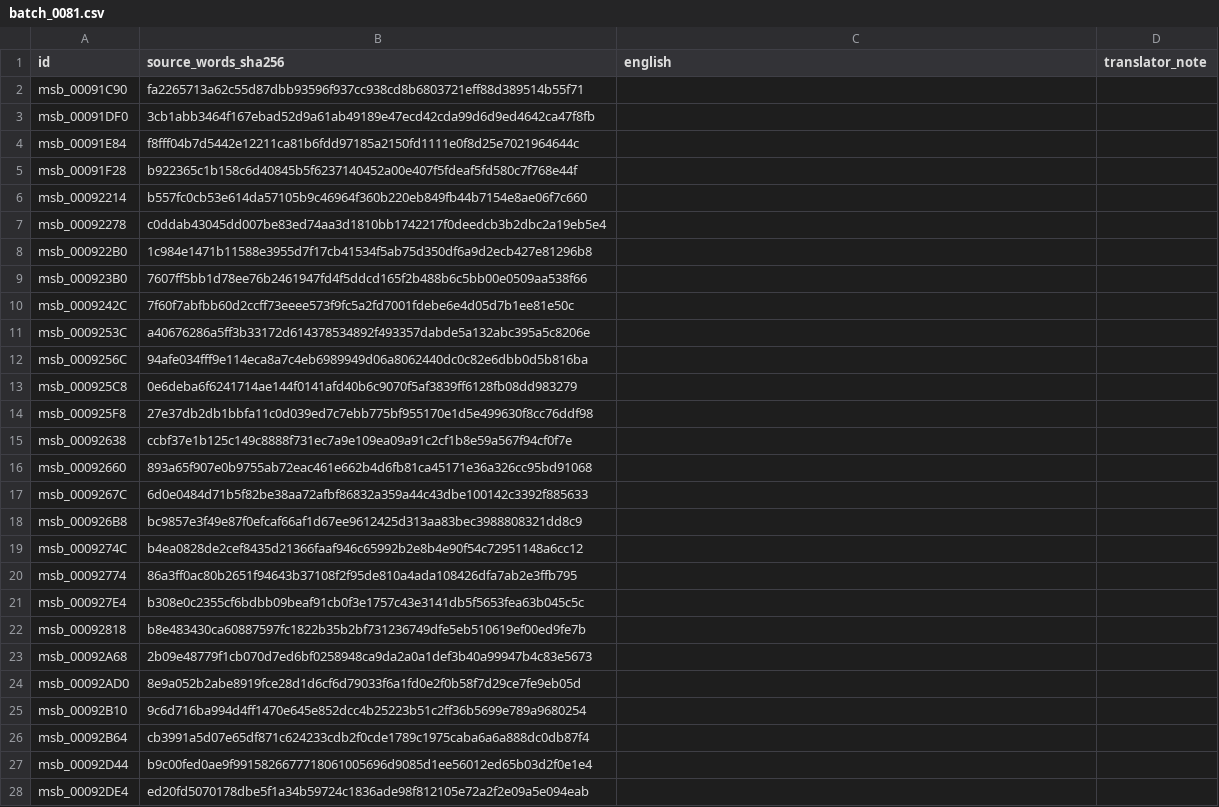
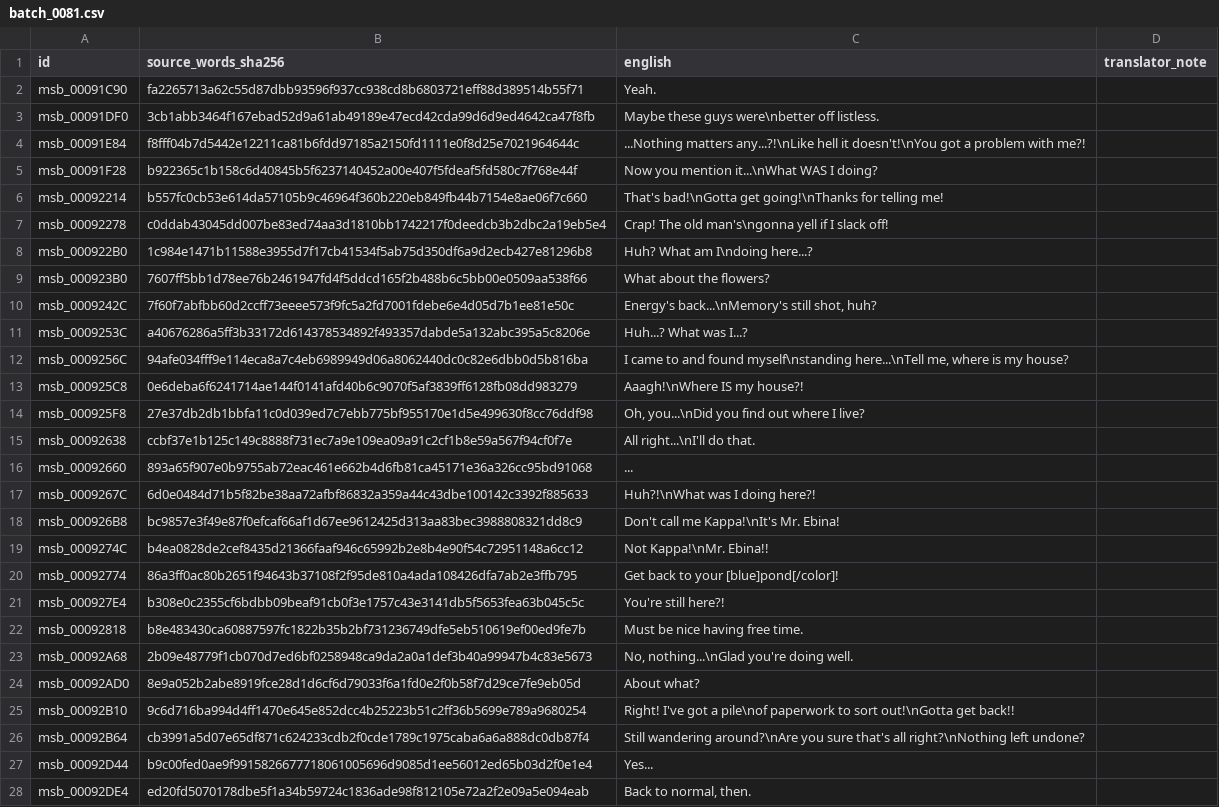
Before and after one commit to zthegin/Gintama---Gintoki-vs-Hijikata-game-english-translation, a CSV file: csv/ready/batch_0081.csv, drawn as a sheet; only a part is shown; the diff covers the shown part only.

Commit message:
Translate field batch 81

```diff
--- a/csv/ready/batch_0081.csv
+++ b/csv/ready/batch_0081.csv
@@ -1,28 +1,28 @@
 id,source_words_sha256,english,translator_note
-msb_00091C90,fa2265713a62c55d87dbb93596f937cc938cd8b6803721eff88d389514b55f71,,
-msb_00091DF0,3cb1abb3464f167ebad52d9a61ab49189e47ecd42cda99d6d9ed4642ca47f8fb,,
-msb_00091E84,f8fff04b7d5442e12211ca81b6fdd97185a2150fd1111e0f8d25e7021964644c,,
-msb_00091F28,b922365c1b158c6d40845b5f6237140452a00e407f5fdeaf5fd580c7f768e44f,,
-msb_00092214,b557fc0cb53e614da57105b9c46964f360b220eb849fb44b7154e8ae06f7c660,,
-msb_00092278,c0ddab43045dd007be83ed74aa3d1810bb1742217f0deedcb3b2dbc2a19eb5e4,,
-msb_000922B0,1c984e1471b11588e3955d7f17cb41534f5ab75d350df6a9d2ecb427e81296b8,,
-msb_000923B0,7607ff5bb1d78ee76b2461947fd4f5ddcd165f2b488b6c5bb00e0509aa538f66,,
-msb_0009242C,7f60f7abfbb60d2ccff73eeee573f9fc5a2fd7001fdebe6e4d05d7b1ee81e50c,,
-msb_0009253C,a40676286a5ff3b33172d614378534892f493357dabde5a132abc395a5c8206e,,
-msb_0009256C,94afe034fff9e114eca8a7c4eb6989949d06a8062440dc0c82e6dbb0d5b816ba,,
-msb_000925C8,0e6deba6f6241714ae144f0141afd40b6c9070f5af3839ff6128fb08dd983279,,
-msb_000925F8,27e37db2db1bbfa11c0d039ed7c7ebb775bf955170e1d5e499630f8cc76ddf98,,
-msb_00092638,ccbf37e1b125c149c8888f731ec7a9e109ea09a91c2cf1b8e59a567f94cf0f7e,,
-msb_00092660,893a65f907e0b9755ab72eac461e662b4d6fb81ca45171e36a326cc95bd91068,,
-msb_0009267C,6d0e0484d71b5f82be38aa72afbf86832a359a44c43dbe100142c3392f885633,,
-msb_000926B8,bc9857e3f49e87f0efcaf66af1d67ee9612425d313aa83bec3988808321dd8c9,,
-msb_0009274C,b4ea0828de2cef8435d21366faaf946c65992b2e8b4e90f54c72951148a6cc12,,
-msb_00092774,86a3ff0ac80b2651f94643b37108f2f95de810a4ada108426dfa7ab2e3ffb795,,
-msb_000927E4,b308e0c2355cf6bdbb09beaf91cb0f3e1757c43e3141db5f5653fea63b045c5c,,
-msb_00092818,b8e483430ca60887597fc1822b35b2bf731236749dfe5eb510619ef00ed9fe7b,,
-msb_00092A68,2b09e48779f1cb070d7ed6bf0258948ca9da2a0a1def3b40a99947b4c83e5673,,
-msb_00092AD0,8e9a052b2abe8919fce28d1d6cf6d79033f6a1fd0e2f0b58f7d29ce7fe9eb05d,,
-msb_00092B10,9c6d716ba994d4ff1470e645e852dcc4b25223b51c2ff36b5699e789a9680254,,
-msb_00092B64,cb3991a5d07e65df871c624233cdb2f0cde1789c1975caba6a6a888dc0db87f4,,
-msb_00092D44,b9c00fed0ae9f9915826677718061005696d9085d1ee56012ed65b03d2f0e1e4,,
-msb_00092DE4,ed20fd5070178dbe5f1a34b59724c1836ade98f812105e72a2f2e09a5e094eab,,
+msb_00091C90,fa2265713a62c55d87dbb93596f937cc938cd8b6803721eff88d389514b55f71,Yeah.,
+msb_00091DF0,3cb1abb3464f167ebad52d9a61ab49189e47ecd42cda99d6d9ed4642ca47f8fb,Maybe these guys were\nbetter off listless.,
+msb_00091E84,f8fff04b7d5442e12211ca81b6fdd97185a2150fd1111e0f8d25e7021964644c,...Nothing matters any...?!\nLike hell it doesn't!\nYou got a problem with me?!,
+msb_00091F28,b922365c1b158c6d40845b5f6237140452a00e407f5fdeaf5fd580c7f768e44f,Now you mention it...\nWhat WAS I doing?,
+msb_00092214,b557fc0cb53e614da57105b9c46964f360b220eb849fb44b7154e8ae06f7c660,That's bad!\nGotta get going!\nThanks for telling me!,
+msb_00092278,c0ddab43045dd007be83ed74aa3d1810bb1742217f0deedcb3b2dbc2a19eb5e4,Crap! The old man's\ngonna yell if I slack off!,
+msb_000922B0,1c984e1471b11588e3955d7f17cb41534f5ab75d350df6a9d2ecb427e81296b8,Huh? What am I\ndoing here...?,
+msb_000923B0,7607ff5bb1d78ee76b2461947fd4f5ddcd165f2b488b6c5bb00e0509aa538f66,What about the flowers?,
+msb_0009242C,7f60f7abfbb60d2ccff73eeee573f9fc5a2fd7001fdebe6e4d05d7b1ee81e50c,"Energy's back...\nMemory's still shot, huh?",
+msb_0009253C,a40676286a5ff3b33172d614378534892f493357dabde5a132abc395a5c8206e,Huh...? What was I...?,
+msb_0009256C,94afe034fff9e114eca8a7c4eb6989949d06a8062440dc0c82e6dbb0d5b816ba,"I came to and found myself\nstanding here...\nTell me, where is my house?",
+msb_000925C8,0e6deba6f6241714ae144f0141afd40b6c9070f5af3839ff6128fb08dd983279,Aaagh!\nWhere IS my house?!,
+msb_000925F8,27e37db2db1bbfa11c0d039ed7c7ebb775bf955170e1d5e499630f8cc76ddf98,"Oh, you...\nDid you find out where I live?",
+msb_00092638,ccbf37e1b125c149c8888f731ec7a9e109ea09a91c2cf1b8e59a567f94cf0f7e,All right...\nI'll do that.,
+msb_00092660,893a65f907e0b9755ab72eac461e662b4d6fb81ca45171e36a326cc95bd91068,...,
+msb_0009267C,6d0e0484d71b5f82be38aa72afbf86832a359a44c43dbe100142c3392f885633,Huh?!\nWhat was I doing here?!,
+msb_000926B8,bc9857e3f49e87f0efcaf66af1d67ee9612425d313aa83bec3988808321dd8c9,Don't call me Kappa!\nIt's Mr. Ebina!,
+msb_0009274C,b4ea0828de2cef8435d21366faaf946c65992b2e8b4e90f54c72951148a6cc12,Not Kappa!\nMr. Ebina!!,
+msb_00092774,86a3ff0ac80b2651f94643b37108f2f95de810a4ada108426dfa7ab2e3ffb795,Get back to your [blue]pond[/color]!,
+msb_000927E4,b308e0c2355cf6bdbb09beaf91cb0f3e1757c43e3141db5f5653fea63b045c5c,You're still here?!,
+msb_00092818,b8e483430ca60887597fc1822b35b2bf731236749dfe5eb510619ef00ed9fe7b,Must be nice having free time.,
+msb_00092A68,2b09e48779f1cb070d7ed6bf0258948ca9da2a0a1def3b40a99947b4c83e5673,"No, nothing...\nGlad you're doing well.",
+msb_00092AD0,8e9a052b2abe8919fce28d1d6cf6d79033f6a1fd0e2f0b58f7d29ce7fe9eb05d,About what?,
+msb_00092B10,9c6d716ba994d4ff1470e645e852dcc4b25223b51c2ff36b5699e789a9680254,Right! I've got a pile\nof paperwork to sort out!\nGotta get back!!,
+msb_00092B64,cb3991a5d07e65df871c624233cdb2f0cde1789c1975caba6a6a888dc0db87f4,Still wandering around?\nAre you sure that's all right?\nNothing left undone?,
+msb_00092D44,b9c00fed0ae9f9915826677718061005696d9085d1ee56012ed65b03d2f0e1e4,Yes...,
+msb_00092DE4,ed20fd5070178dbe5f1a34b59724c1836ade98f812105e72a2f2e09a5e094eab,"Back to normal, then.",
```
Also changed, not shown: 173 edited cells elsewhere in this file, 1 other file.
